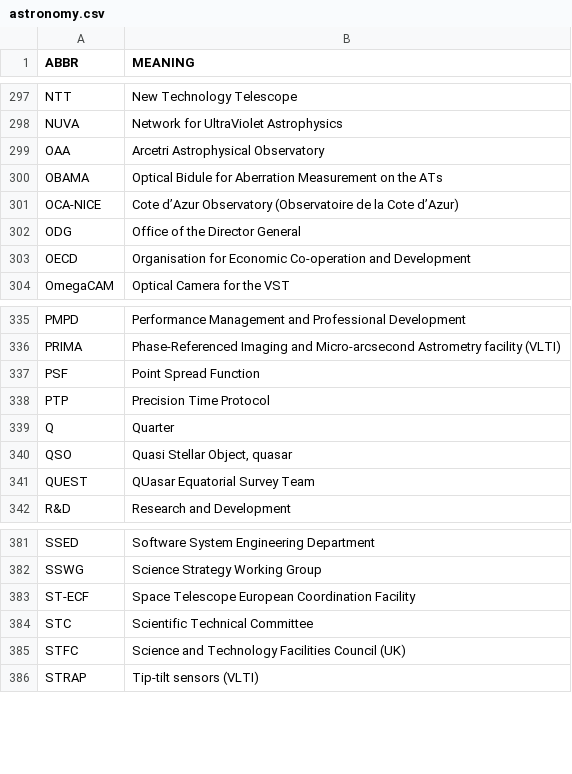
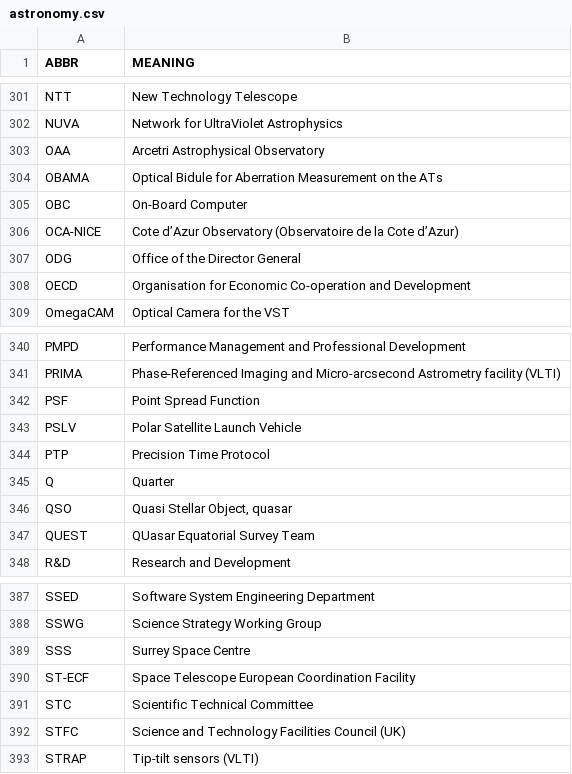
Before and after one commit to fleschutz/PowerShell, a CSV file: Data/Abbr/astronomy.csv, drawn as a sheet; only a part is shown, gaps mark what is left out; the diff covers the shown part only.

```diff
--- a/Data/Abbr/astronomy.csv
+++ b/Data/Abbr/astronomy.csv
@@ -300,2 +304,3 @@ OAA,Arcetri Astrophysical Observatory
 OBAMA,Optical Bidule for Aberration Measurement on the ATs
+OBC,On-Board Computer
 OCA-NICE,Cote d’Azur Observatory (Observatoire de la Cote d’Azur)
@@ -337,2 +342,3 @@ PRIMA,Phase-Referenced Imaging and Micro-arcsecond Astrometry facility (VLTI)
 PSF,Point Spread Function
+PSLV,Polar Satellite Launch Vehicle
 PTP,Precision Time Protocol
@@ -382,2 +388,3 @@ SSED,Software System Engineering Department
 SSWG,Science Strategy Working Group
+SSS,Surrey Space Centre
 ST-ECF,Space Telescope European Coordination Facility
```
Also changed, not shown: 5 added rows and 1 removed row elsewhere in this file.
